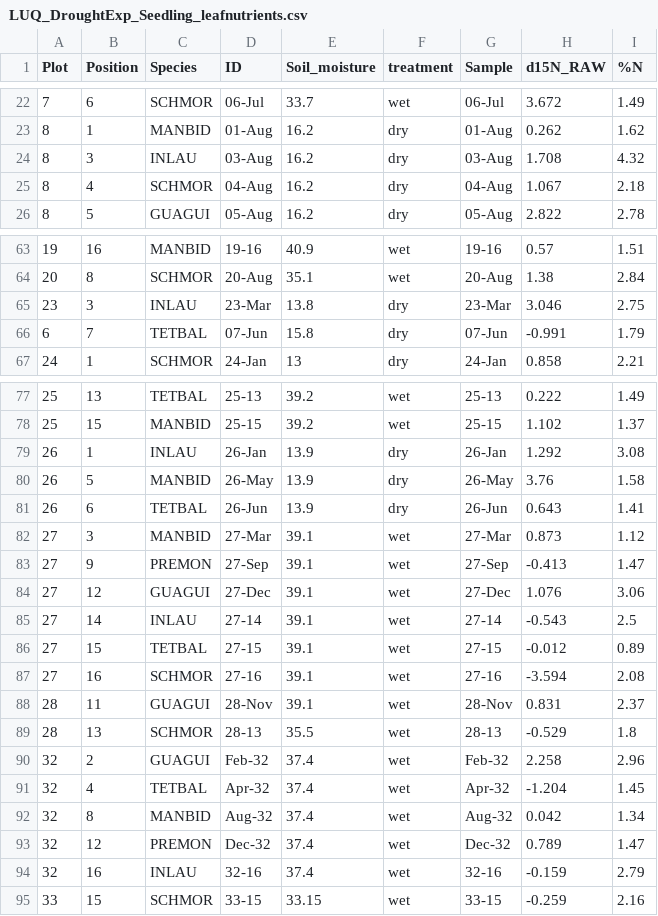
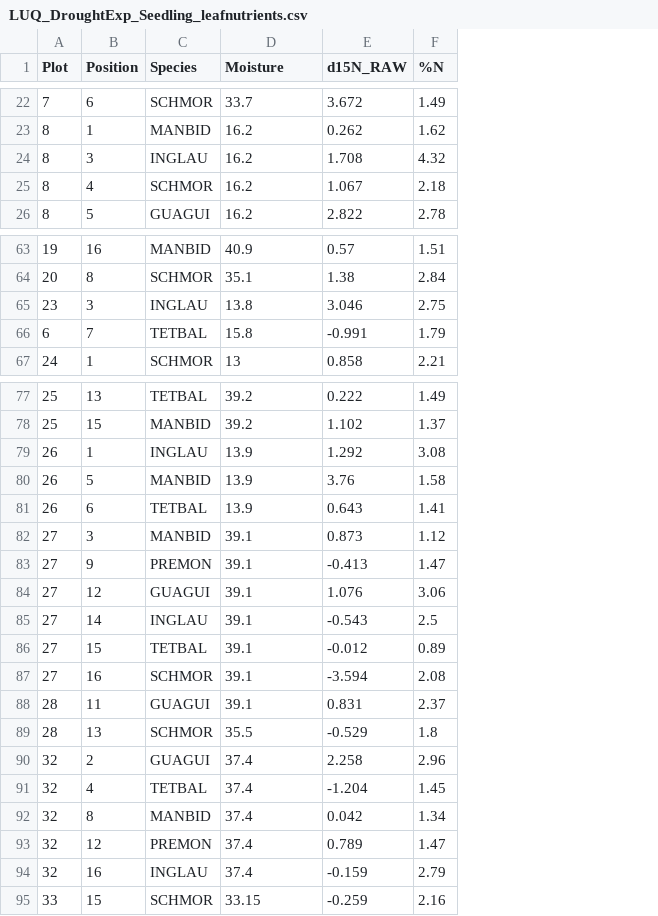
Before and after one commit to bobmuscarella/Luquillo_LTER_Seedling_Drought_Experiment, a CSV file: Data/LUQ_DroughtExp_Seedling_leafnutrients.csv, drawn as a sheet; only a part is shown, gaps mark what is left out; removed rows and columns are numbered as before the commit, all else as after; the diff covers the shown part only; the diff names each change by its address in the sheet, - before the commit and + after, or states it on an @@ line.

```diff
--- a/Data/LUQ_DroughtExp_Seedling_leafnutrients.csv
+++ b/Data/LUQ_DroughtExp_Seedling_leafnutrients.csv
-column D (ID), rows 22-26: 06-Jul | 01-Aug | 03-Aug | 04-Aug | 05-Aug; rows 63-67: 19-16 | 20-Aug | 23-Mar | 07-Jun | 24-Jan; rows 77-95: 25-13 | 25-15 | 26-Jan | 26-May | 26-Jun | 27-Mar | 27-Sep | 27-Dec | 27-14 | 27-15 | 27-16 | 28-Nov | 28-13 | Feb-32 | Apr-32 | Aug-32 | Dec-32 | 32-16 | 33-15
-column F (treatment), rows 22-26: wet | dry | dry | dry | dry; rows 63-67: wet | wet | dry | dry | dry; rows 77-95: wet | wet | dry | dry | dry | wet | wet | wet | wet | wet | wet | wet | wet | wet | wet | wet | wet | wet | wet
-column G (Sample), rows 22-26: 06-Jul | 01-Aug | 03-Aug | 04-Aug | 05-Aug; rows 63-67: 19-16 | 20-Aug | 23-Mar | 07-Jun | 24-Jan; rows 77-95: 25-13 | 25-15 | 26-Jan | 26-May | 26-Jun | 27-Mar | 27-Sep | 27-Dec | 27-14 | 27-15 | 27-16 | 28-Nov | 28-13 | Feb-32 | Apr-32 | Aug-32 | Dec-32 | 32-16 | 33-15
-D1: Soil_moisture
+D1: Moisture
-C24 (Species): INLAU
+C24 (Species): INGLAU
-C65 (Species): INLAU
+C65 (Species): INGLAU
-C79 (Species): INLAU
+C79 (Species): INGLAU
-C85 (Species): INLAU
+C85 (Species): INGLAU
-C94 (Species): INLAU
+C94 (Species): INGLAU
```
Also changed, not shown: 15 edited cells elsewhere in this file.
